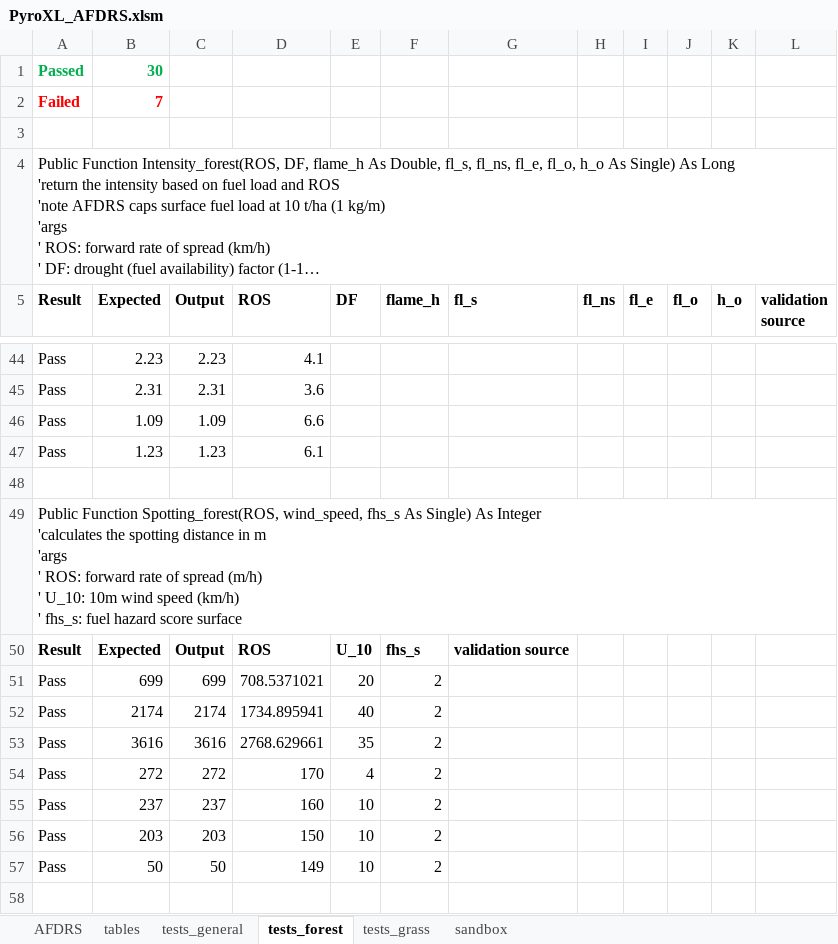
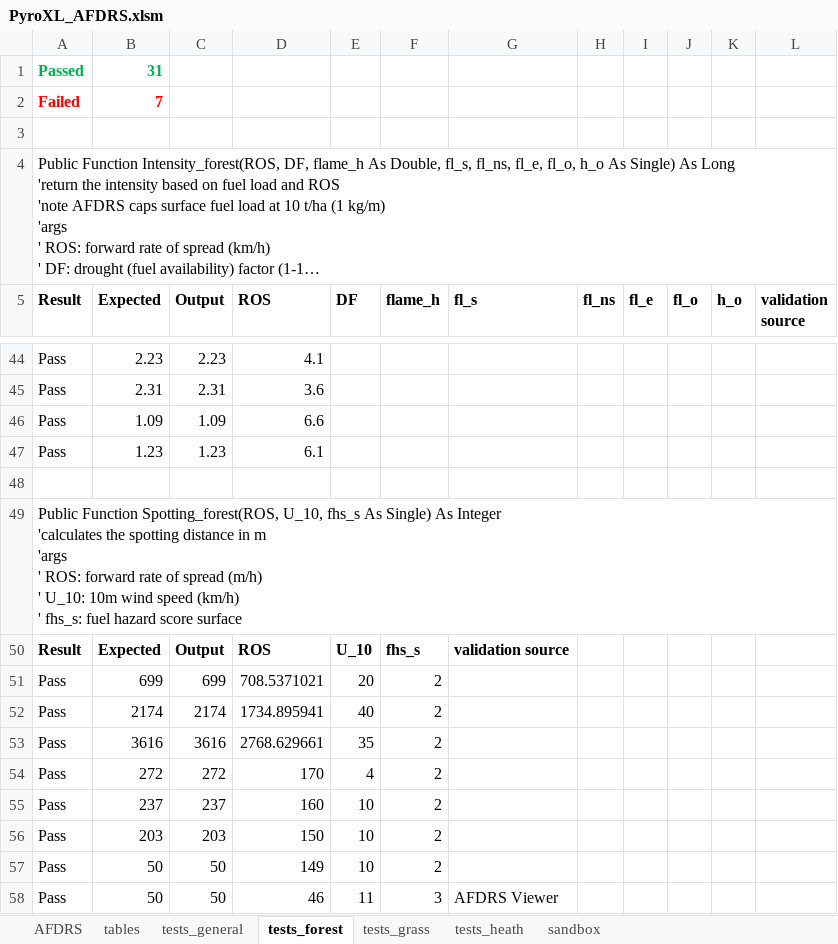
Before and after one commit to Geoffysicist/PyroXL, an Excel workbook: PyroXL_AFDRS.xlsm, sheet tests_forest, drawn as a sheet; only a part is shown, gaps mark what is left out; long unchanged cells end in …; values as stored, in another font and other column widths than the file's, no borders; conditional formats not drawn; the diff names each change by its address in the sheet, - before the commit and + after, or states it on an @@ line.

```diff
--- a/PyroXL_AFDRS.xlsm (sheet tests_forest)
+++ b/PyroXL_AFDRS.xlsm (sheet tests_forest)
+sheet tab: tests_heath
-B1 (Expected): 30
+B1 (Expected): 31
-A49 (Result): …Function Spotting_forest(ROS, wind_speed, fhs_s As…
+A49 (Result): …Function Spotting_forest(ROS, U_10, fhs_s As…
+row 58: Pass | 50 | 50 | 46 | 11 | 3 | AFDRS Viewer
```
Also changed, not shown: sheet tests_general, sheet AFDRS, sheet tables, formulas that keep their value, 2 other files.
